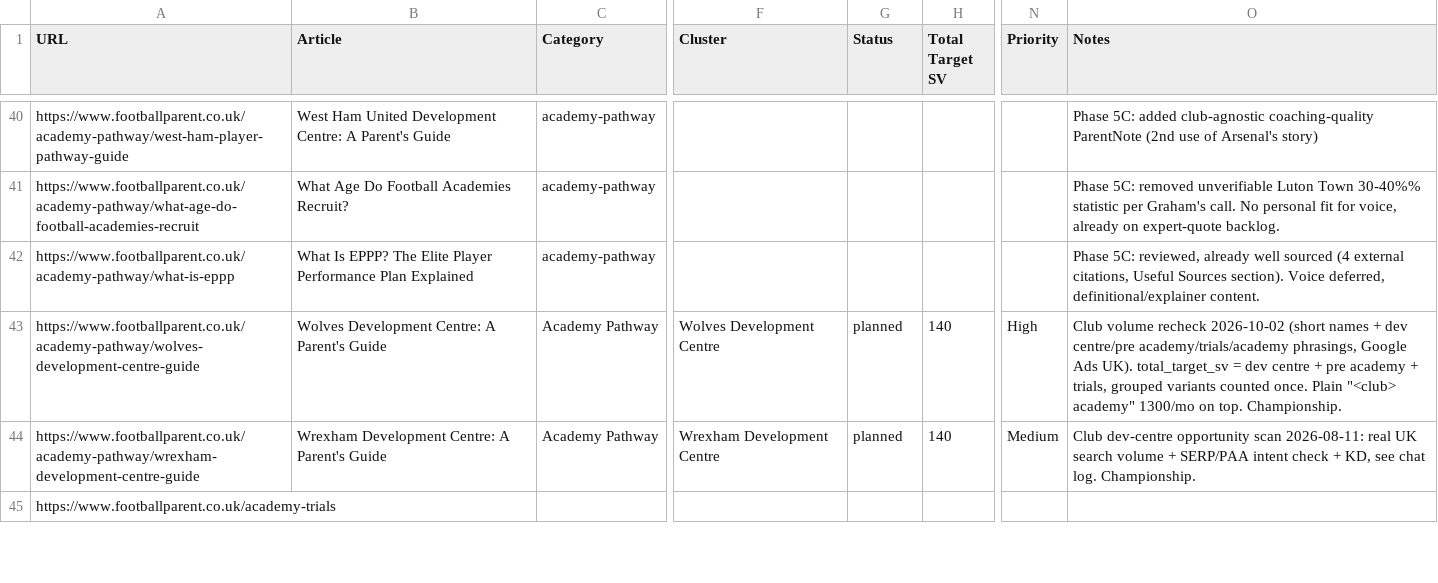
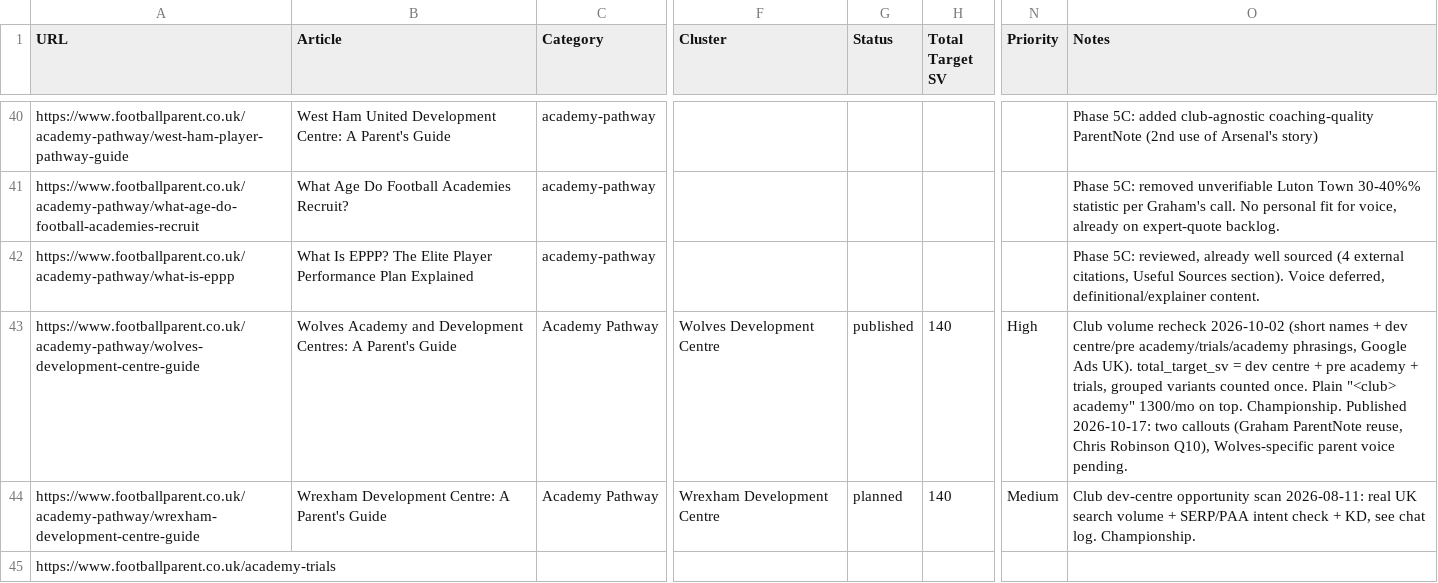
Before and after one commit to grahamjenner84-dot/football-parent, a CSV file: seo-data/exports/article-tracker.csv, drawn as a sheet; only a part is shown, gaps mark what is left out; the diff names each change by its address in the sheet, - before the commit and + after, or states it on an @@ line.

```diff
--- a/seo-data/exports/article-tracker.csv
+++ b/seo-data/exports/article-tracker.csv
-B43 (Article): Wolves Development Centre: A Parent's…
+B43 (Article): Wolves Academy and Development Centres: A Parent's…
-G43 (Status): planned
+G43 (Status): published
-O43 (Notes): …top. Championship.
+O43 (Notes): …top. Championship. Published 2026-10-17: two callouts (Graham ParentNote reuse, Chris Robinson Q10), Wolves-specific parent voice pending.
```
Also changed, not shown: 6 other files.
